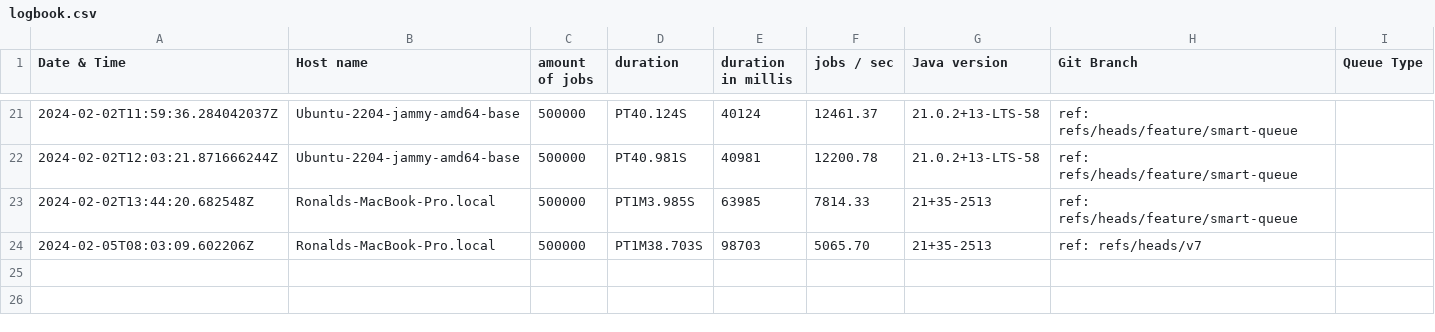
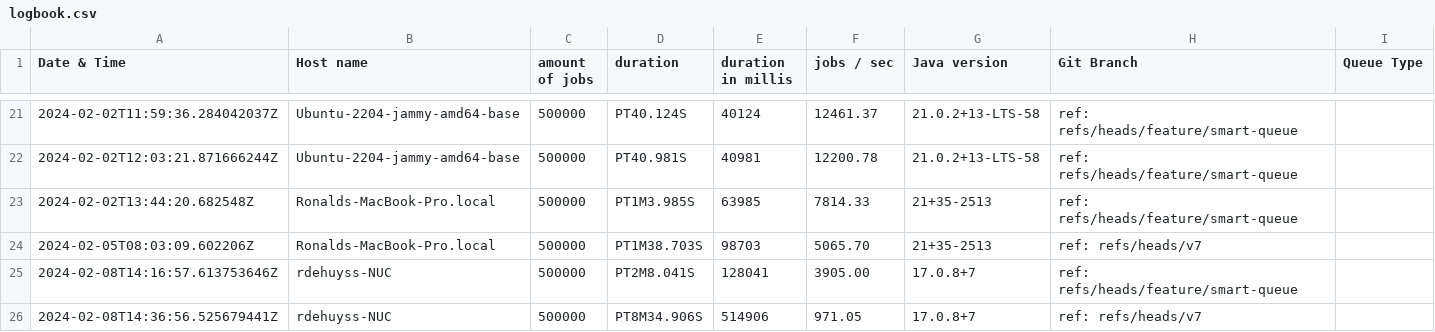
Before and after one commit to jobrunr/jobrunr-performance-test, a CSV file: logbook.csv, drawn as a sheet; only a part is shown, gaps mark what is left out.

```diff
--- a/logbook.csv
+++ b/logbook.csv
@@ -24 +24,3 @@ Date & Time,Host name,amount of jobs,duration,duration in millis,jobs / sec, Jav
 2024-02-05T08:03:09.602206Z,Ronalds-MacBook-Pro.local,500000,PT1M38.703S,98703,5065.70,21+35-2513,ref: refs/heads/v7,
+2024-02-08T14:16:57.613753646Z,rdehuyss-NUC,500000,PT2M8.041S,128041,3905.00,17.0.8+7,ref: refs/heads/feature/smart-queue,
+2024-02-08T14:36:56.525679441Z,rdehuyss-NUC,500000,PT8M34.906S,514906,971.05,17.0.8+7,ref: refs/heads/v7,
```
Also changed, not shown: 4 other files.
